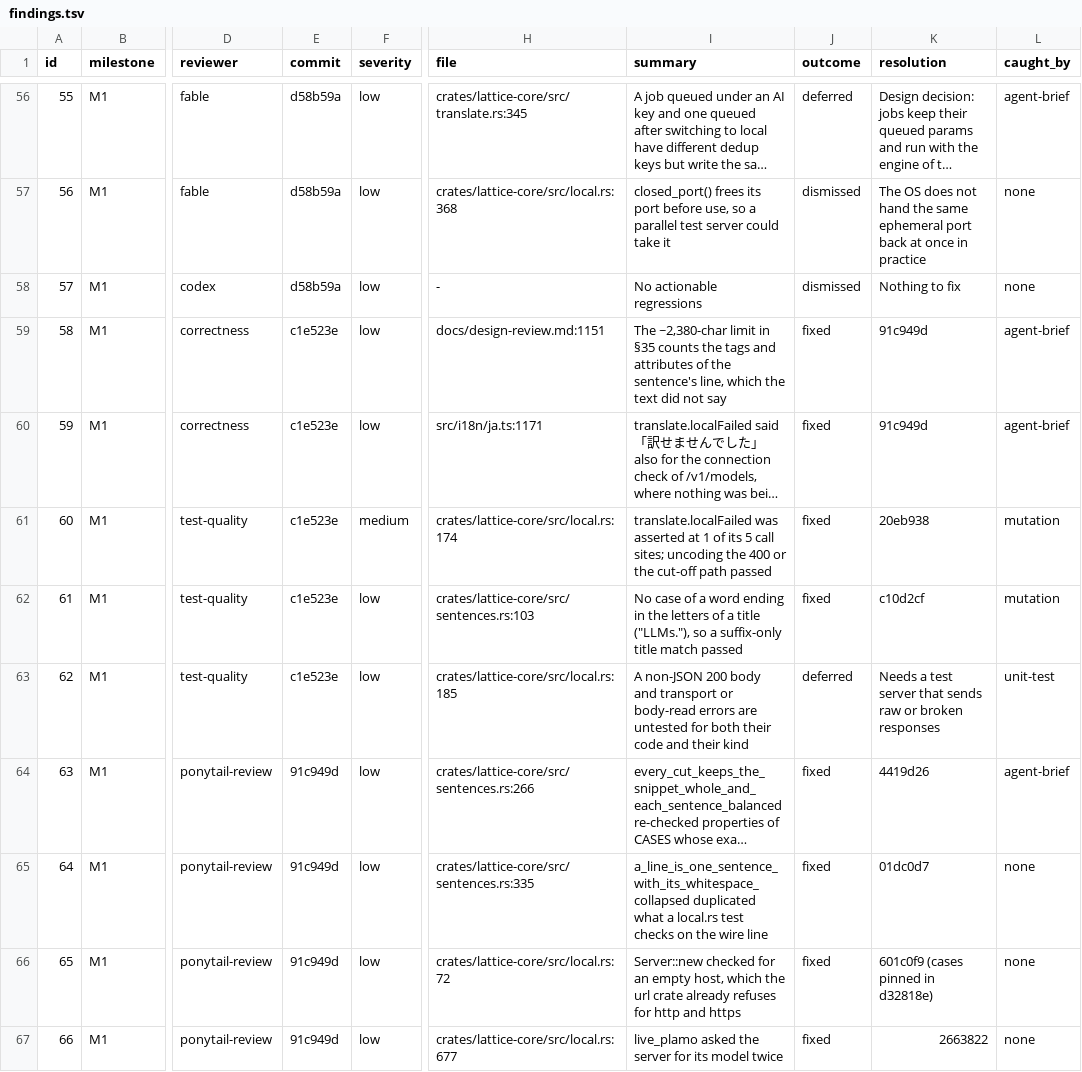
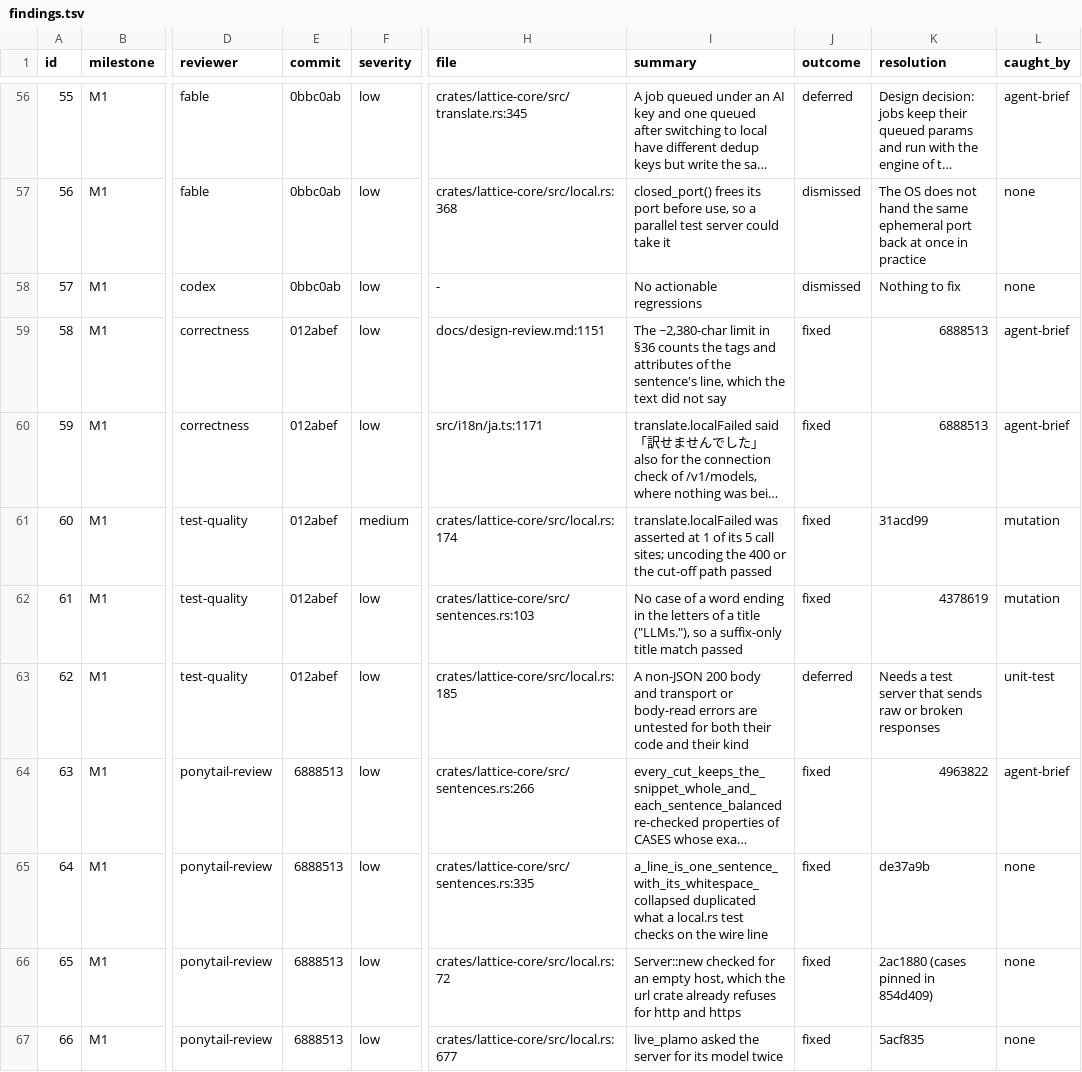
Before and after one commit to Maru32768/lattice, a TSV file: docs/review-2026-11-local-engine/findings.tsv, drawn as a sheet; only a part is shown, gaps mark what is left out; long unchanged cells end in …; the diff covers the shown part only; the diff names each change by its address in the sheet, - before the commit and + after, or states it on an @@ line.

```diff
--- a/docs/review-2026-11-local-engine/findings.tsv
+++ b/docs/review-2026-11-local-engine/findings.tsv
-E56:E58 (commit): d58b59a
+E56:E58 (commit): 0bbc0ab
-E59:E63 (commit): c1e523e
+E59:E63 (commit): 012abef
-I59 (summary): …limit in §35 counts the…
+I59 (summary): …limit in §36 counts the…
-K59:K60 (resolution): 91c949d
+K59:K60 (resolution): 6888513
-K61 (resolution): 20eb938
+K61 (resolution): 31acd99
-K62 (resolution): c10d2cf
+K62 (resolution): 4378619
-E64:E67 (commit): 91c949d
+E64:E67 (commit): 6888513
-K64 (resolution): 4419d26
+K64 (resolution): 4963822
-K65 (resolution): 01dc0d7
+K65 (resolution): de37a9b
-K66 (resolution): 601c0f9 (cases pinned in d32818e)
+K66 (resolution): 2ac1880 (cases pinned in 854d409)
-K67 (resolution): 2663822
+K67 (resolution): 5acf835
```
Also changed, not shown: 131 edited cells elsewhere in this file, 2 other files.
